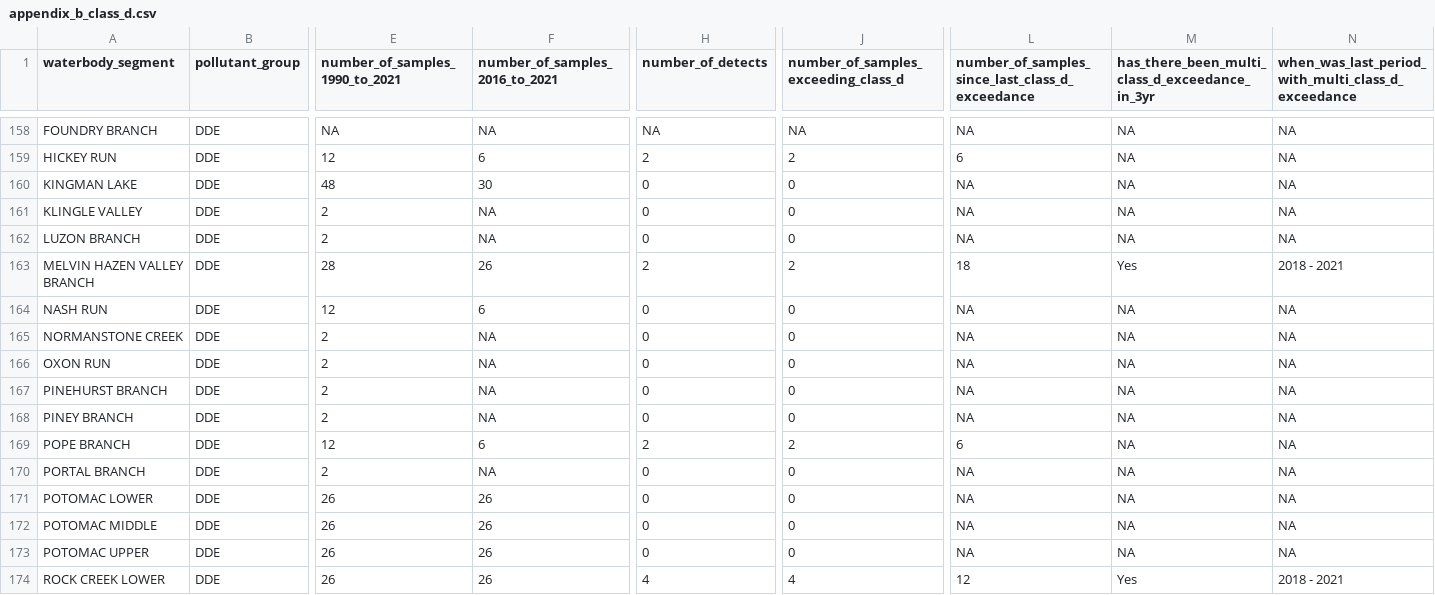
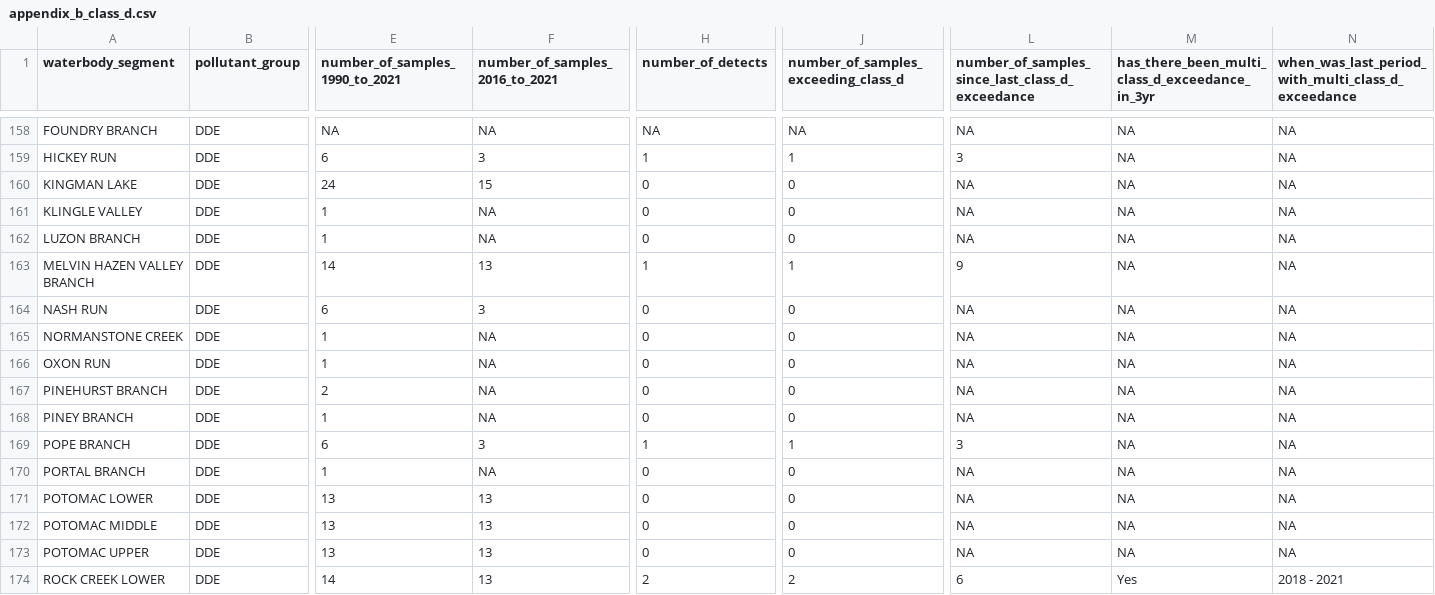
Before and after one commit to LimnoTech/IRsupportR, a CSV file: output/appendix_b_class_d.csv, drawn as a sheet; only a part is shown, gaps mark what is left out; the diff covers the shown part only; the diff names each change by its address in the sheet, - before the commit and + after, or states it on an @@ line.

```diff
--- a/output/appendix_b_class_d.csv
+++ b/output/appendix_b_class_d.csv
-E159 (number_of_samples_1990_to_2021): 12
+E159 (number_of_samples_1990_to_2021): 6
-F159 (number_of_samples_2016_to_2021): 6
+F159 (number_of_samples_2016_to_2021): 3
-H159 (number_of_detects): 2
+H159 (number_of_detects): 1
-J159: 2
+J159: 1
-L159: 6
+L159: 3
-E160 (number_of_samples_1990_to_2021): 48
+E160 (number_of_samples_1990_to_2021): 24
-F160 (number_of_samples_2016_to_2021): 30
+F160 (number_of_samples_2016_to_2021): 15
-E161:E162 (number_of_samples_1990_to_2021): 2
+E161:E162 (number_of_samples_1990_to_2021): 1
-E163 (number_of_samples_1990_to_2021): 28
+E163 (number_of_samples_1990_to_2021): 14
-F163 (number_of_samples_2016_to_2021): 26
+F163 (number_of_samples_2016_to_2021): 13
-H163 (number_of_detects): 2
+H163 (number_of_detects): 1
-J163: 2
+J163: 1
-L163: 18
+L163: 9
-M163: Yes
+M163: NA
-N163: 2018 - 2021
+N163: NA
-E164 (number_of_samples_1990_to_2021): 12
+E164 (number_of_samples_1990_to_2021): 6
-F164 (number_of_samples_2016_to_2021): 6
+F164 (number_of_samples_2016_to_2021): 3
-E165:E166 (number_of_samples_1990_to_2021): 2
+E165:E166 (number_of_samples_1990_to_2021): 1
-E168 (number_of_samples_1990_to_2021): 2
+E168 (number_of_samples_1990_to_2021): 1
-E169 (number_of_samples_1990_to_2021): 12
+E169 (number_of_samples_1990_to_2021): 6
-F169 (number_of_samples_2016_to_2021): 6
+F169 (number_of_samples_2016_to_2021): 3
-H169 (number_of_detects): 2
+H169 (number_of_detects): 1
-J169: 2
+J169: 1
-L169: 6
+L169: 3
-E170 (number_of_samples_1990_to_2021): 2
+E170 (number_of_samples_1990_to_2021): 1
-E171:E173 (number_of_samples_1990_to_2021): 26
+E171:E173 (number_of_samples_1990_to_2021): 13
-F171:F174 (number_of_samples_2016_to_2021): 26
+F171:F174 (number_of_samples_2016_to_2021): 13
-E174 (number_of_samples_1990_to_2021): 26
+E174 (number_of_samples_1990_to_2021): 14
-H174 (number_of_detects): 4
+H174 (number_of_detects): 2
-J174: 4
+J174: 2
-L174: 12
+L174: 6
```
Also changed, not shown: 103 edited cells elsewhere in this file, output/appendix_b_class_c.csv, 5 other files.
